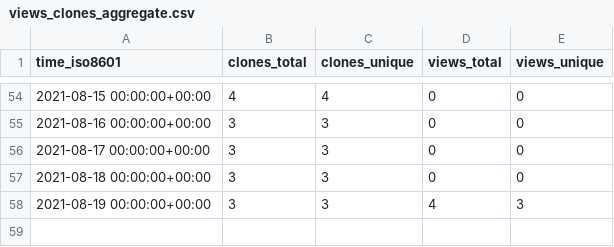
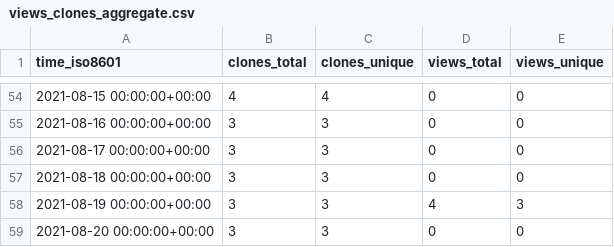
Before and after one commit to kingsdigitallab/sdlc-for-rse, a CSV file: kingsdigitallab/sdlc-for-rse/ghrs-data/views_clones_aggregate.csv, drawn as a sheet; only a part is shown, gaps mark what is left out; the diff names each change by its address in the sheet, - before the commit and + after, or states it on an @@ line.

```diff
--- a/kingsdigitallab/sdlc-for-rse/ghrs-data/views_clones_aggregate.csv
+++ b/kingsdigitallab/sdlc-for-rse/ghrs-data/views_clones_aggregate.csv
+row 59: 2021-08-20 00:00:00+00:00 | 3 | 3 | 0 | 0
```
Also changed, not shown: 1 other file.
